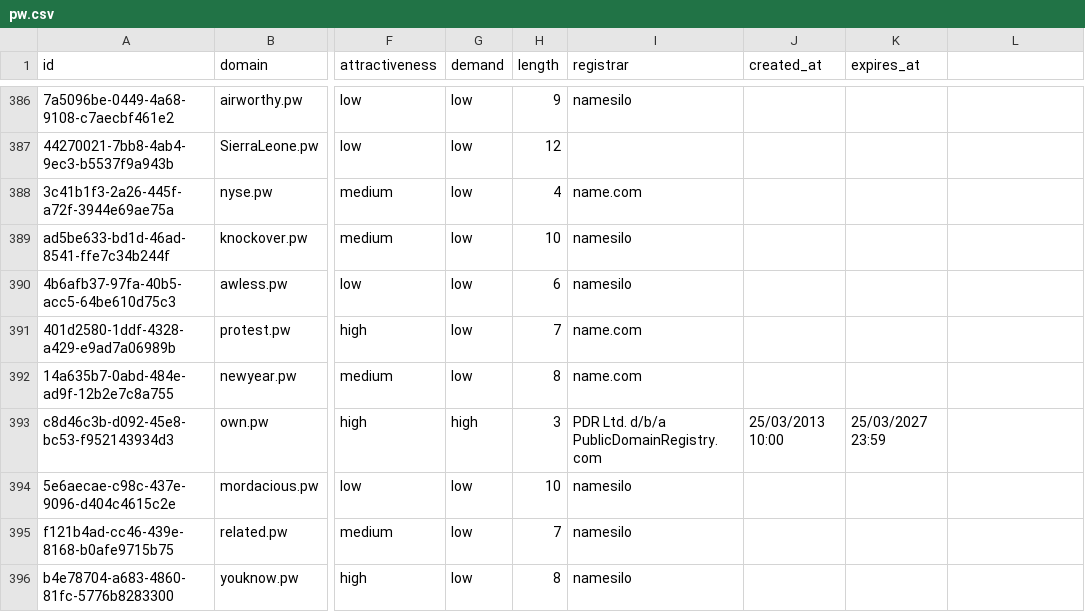
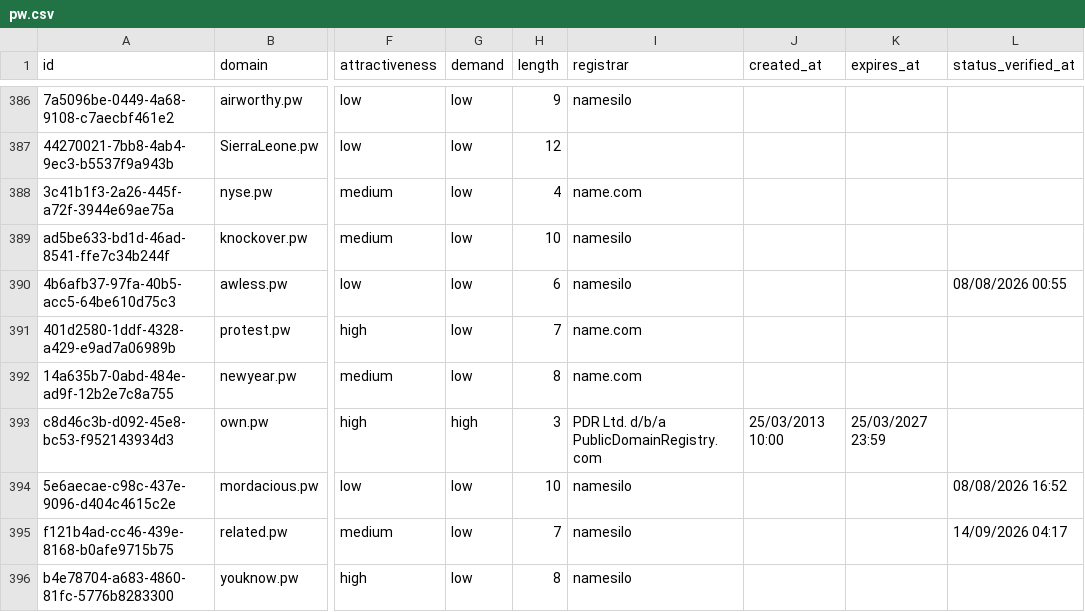
Before and after one commit to UniqueDomains/pw-oneword-domains, a CSV file: pw.csv, drawn as a sheet; only a part is shown, gaps mark what is left out; the diff covers the shown part only; the diff names each change by its address in the sheet, - before the commit and + after, or states it on an @@ line.

```diff
--- a/pw.csv
+++ b/pw.csv
-L1: (empty)
+L1: status_verified_at
-L390 (status_verified_at): (empty)
+L390 (status_verified_at): 08/08/2026 00:55
-L394 (status_verified_at): (empty)
+L394 (status_verified_at): 08/08/2026 16:52
-L395 (status_verified_at): (empty)
+L395 (status_verified_at): 14/09/2026 04:17
```
Also changed, not shown: 136 edited cells elsewhere in this file, 6 other files.
